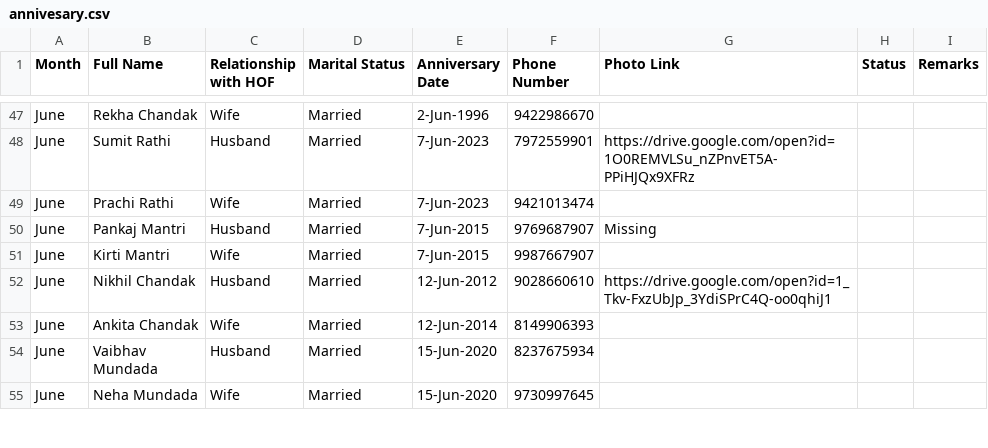
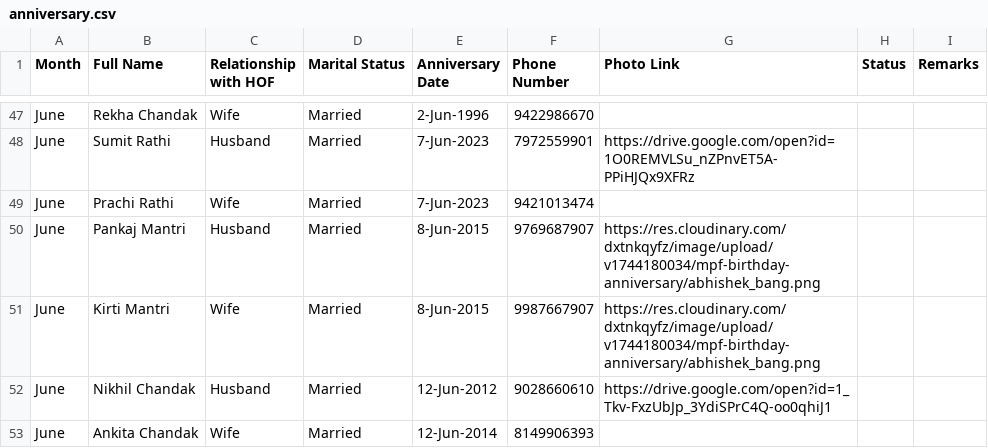
Before and after one commit to Harsh062/birthday-anniversary-whatsapp-bot, a CSV file: data/anniversary.csv (was data/annivesary.csv), drawn as a sheet; only a part is shown, gaps mark what is left out; the shorter side is filled out with more unchanged rows.

Commit message:
Anniversary message sending code added

```diff
--- a/data/annivesary.csv
+++ b/data/anniversary.csv
@@ -49,4 +49,4 @@ June,Sumit Rathi,Husband,Married,7-Jun-2023,7972559901,https://drive.google.com/
 June,Prachi Rathi,Wife,Married,7-Jun-2023,9421013474,,,
-June,Pankaj Mantri,Husband,Married,7-Jun-2015,9769687907,Missing,,
-June,Kirti Mantri,Wife,Married,7-Jun-2015,9987667907,,,
+June,Pankaj Mantri,Husband,Married,8-Jun-2015,9769687907,https://res.cloudinary.com/dxtnkqyfz/image/upload/v1744180034/mpf-birthday-anniversary/abhishek_bang.png,,
+June,Kirti Mantri,Wife,Married,8-Jun-2015,9987667907,https://res.cloudinary.com/dxtnkqyfz/image/upload/v1744180034/mpf-birthday-anniversary/abhishek_bang.png,,
 June,Nikhil Chandak,Husband,Married,12-Jun-2012,9028660610,https://drive.google.com/open?id=1_Tkv-FxzUbJp_3YdiSPrC4Q-oo0qhiJ1,,
```
Also changed, not shown: 4 other files.
